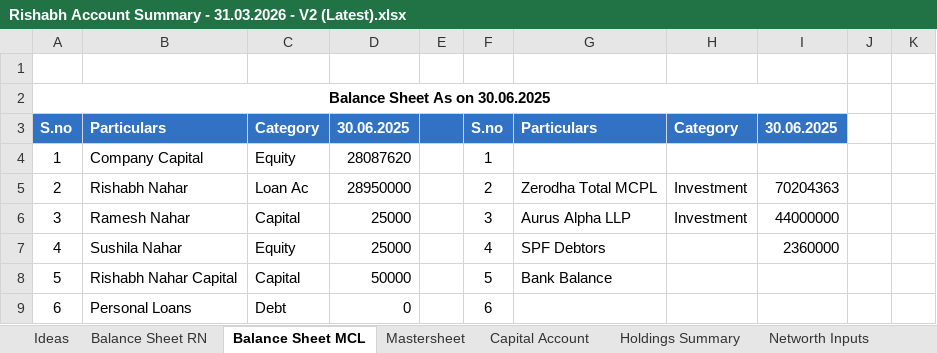
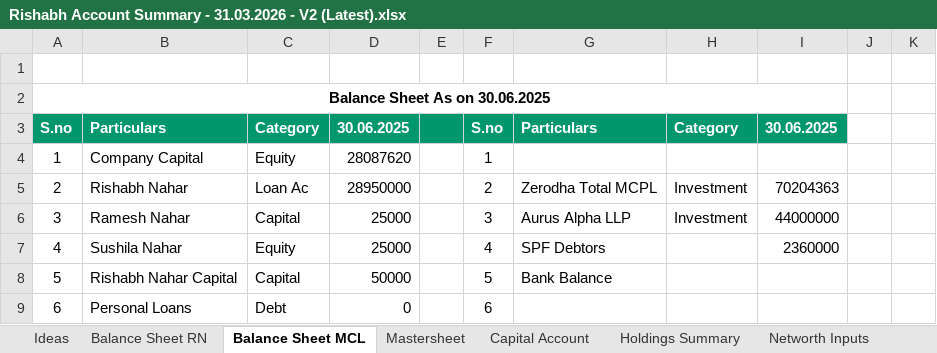
Before and after one commit to qoder-purnanand/Rishabh-Prop-Book, an Excel workbook: Rishabh Account Summary - 31.03.2026 - V2 (Latest).xlsx, sheet Balance Sheet MCL, drawn as a sheet; only a part is shown; values as stored, in another font and other column widths than the file's, no borders; the diff names each change by its address in the sheet, - before the commit and + after, or states it on an @@ line.

Commit message:
Update for New Excel sheet for Cash and Margin sheet

```diff
--- a/Rishabh Account Summary - 31.03.2026 - V2 (Latest).xlsx (sheet Balance Sheet MCL)
+++ b/Rishabh Account Summary - 31.03.2026 - V2 (Latest).xlsx (sheet Balance Sheet MCL)
-A3:I3 fill: #3172C4
+A3:I3 fill: #00976D
```
Also changed, not shown: sheet Balance Sheet RN, sheet Networth Inputs - old, sheet Networth Inputs, 4 other files.
